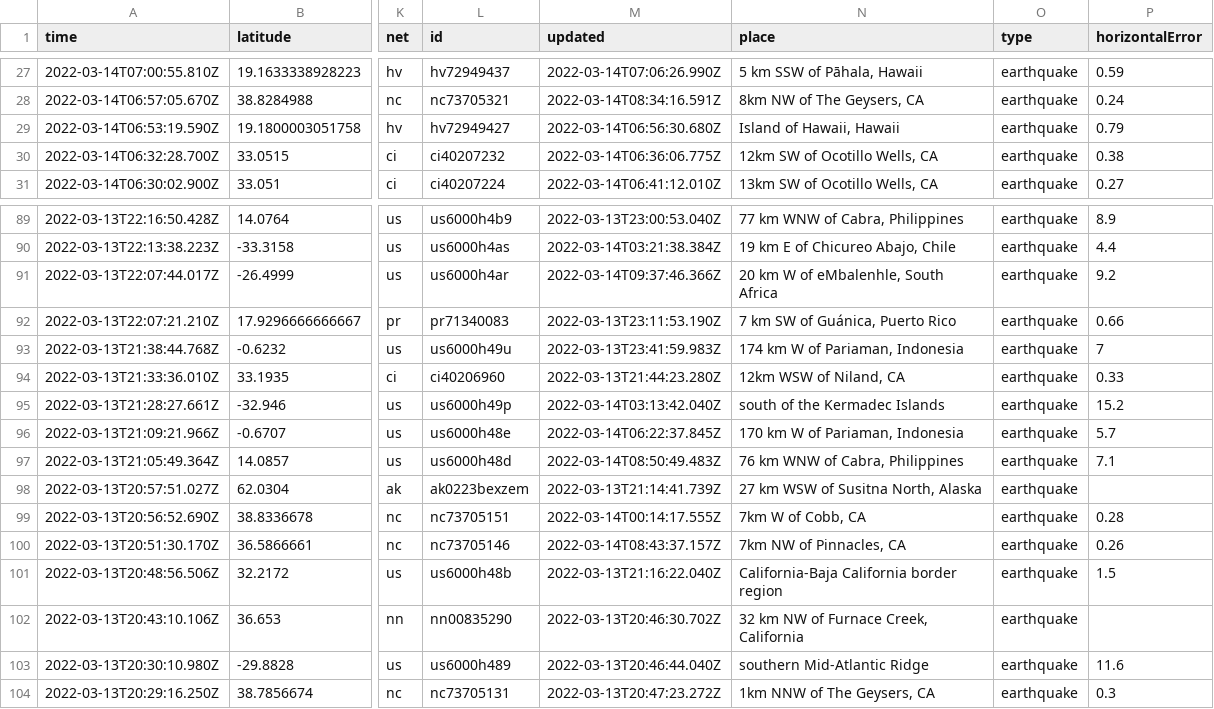
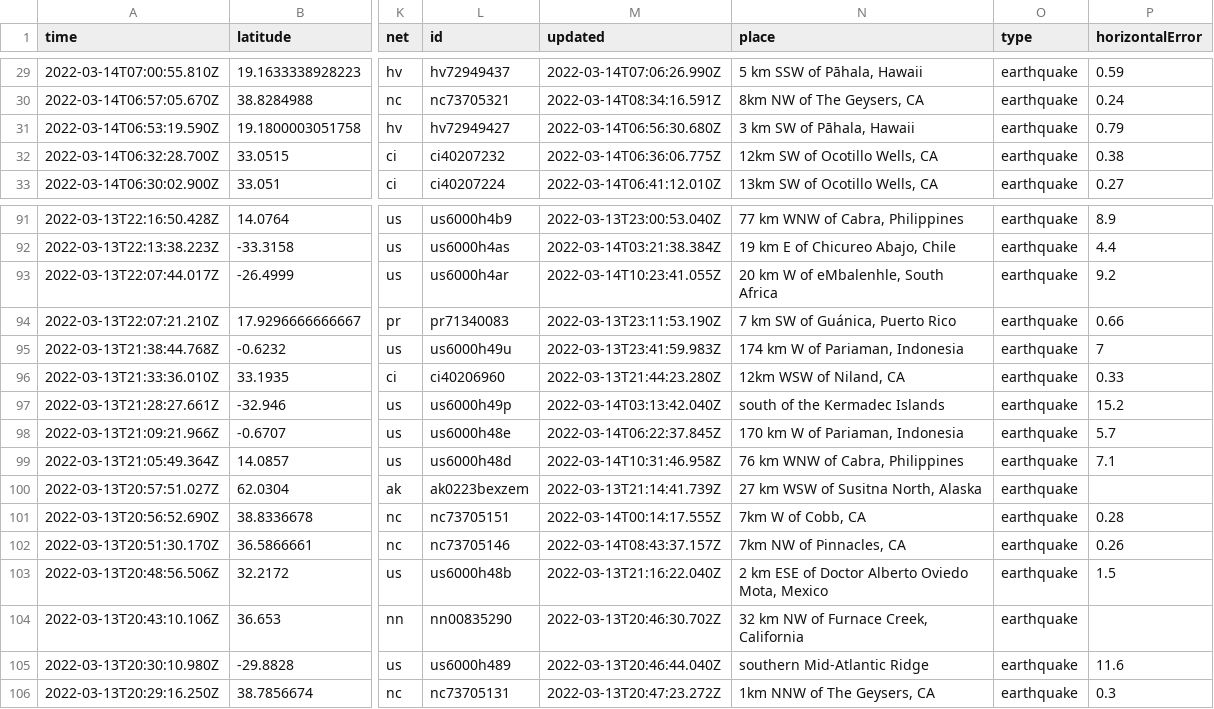
Before and after one commit to rachelll4/git-actions-nicar, a CSV file: usgs_current.csv, drawn as a sheet; only a part is shown, gaps mark what is left out; addresses are those after the commit; the diff covers the shown part only; the diff names each change by its address in the sheet, - before the commit and + after, or states it on an @@ line.

```diff
--- a/usgs_current.csv
+++ b/usgs_current.csv
-N31 (place): Island of Hawaii, Hawaii
+N31 (place): 3 km SW of Pāhala, Hawaii
-M93 (updated): 2022-03-14T09:37:46.366Z
+M93 (updated): 2022-03-14T10:23:41.055Z
-M99 (updated): 2022-03-14T08:50:49.483Z
+M99 (updated): 2022-03-14T10:31:46.958Z
-N103 (place): California-Baja California border region
+N103 (place): 2 km ESE of Doctor Alberto Oviedo Mota, Mexico
```
Also changed, not shown: 2 added rows, 2 removed rows and 5 edited cells elsewhere in this file.
